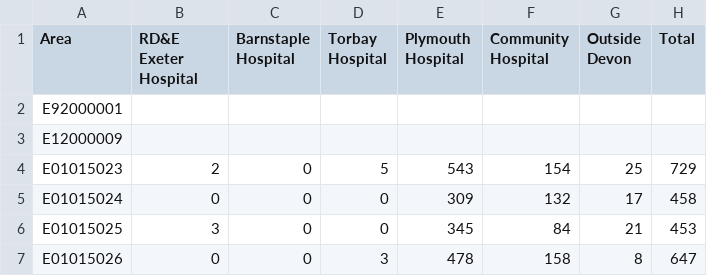
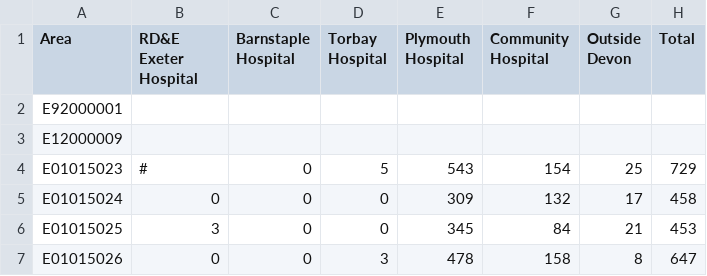
Before and after one commit to Devon-County-Council/jsna, a CSV file: UrgentCare_Number.csv, drawn as a sheet; only a part is shown.

Commit message:
Update UrgentCare_Number.csv

```diff
--- a/UrgentCare_Number.csv
+++ b/UrgentCare_Number.csv
@@ -3,3 +3,3 @@ E92000001,,,,,,,
 E12000009,,,,,,,
-E01015023,2,0,5,543,154,25,729
+E01015023,#,0,5,543,154,25,729
 E01015024,0,0,0,309,132,17,458
```
